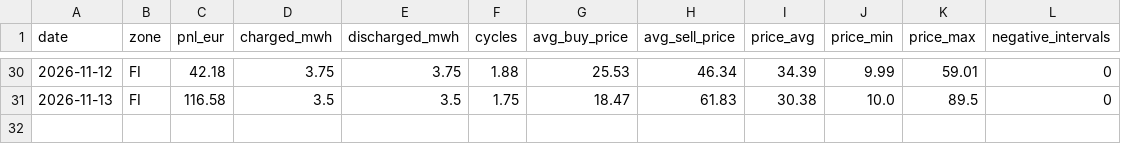
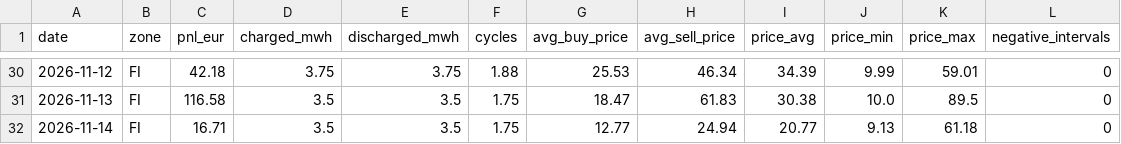
Before and after one commit to nikoswahlberg/Nordic-Power-Brief, a CSV file: data/battery_pnl.csv, drawn as a sheet; only a part is shown, gaps mark what is left out; the diff names each change by its address in the sheet, - before the commit and + after, or states it on an @@ line.

```diff
--- a/data/battery_pnl.csv
+++ b/data/battery_pnl.csv
+row 32: 2026-11-14 | FI | 16.71 | 3.5 | 3.5 | 1.75 | 12.77 | 24.94 | 20.77 | 9.13 | 61.18 | 0
```
Also changed, not shown: 2 other files.
